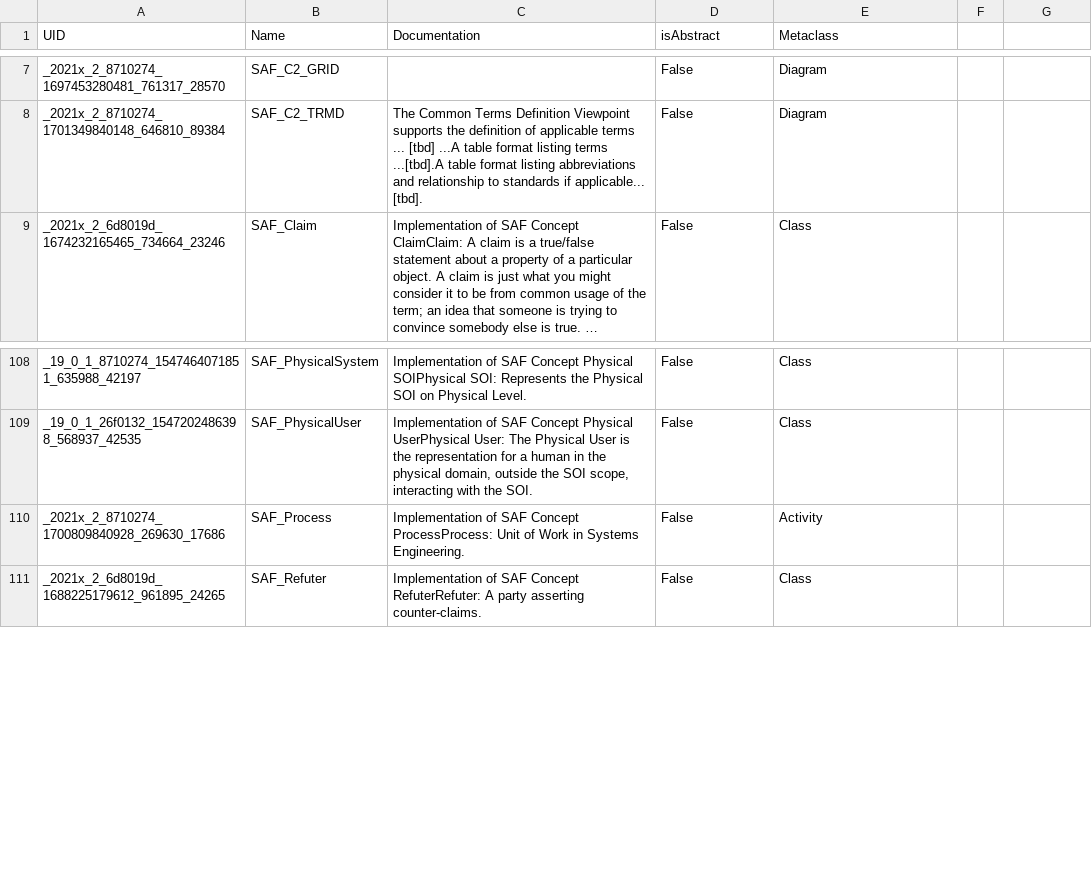
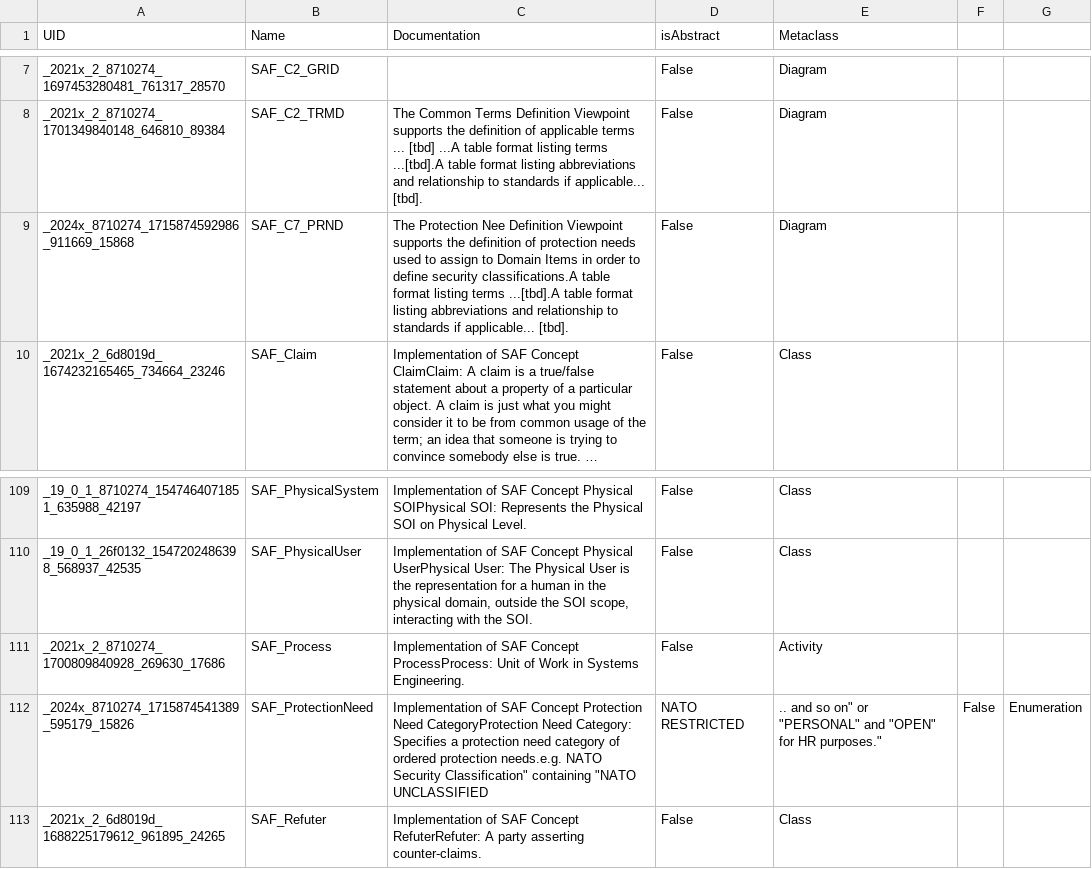
Before and after one commit to GfSE/SAF-Specification, a CSV file: stereotypes.csv, drawn as a sheet; only a part is shown, gaps mark what is left out; long unchanged cells end in …; the diff names each change by its address in the sheet, - before the commit and + after, or states it on an @@ line.

Commit message:
excercise adding a viewpoint (for kassel workshop)

```diff
--- a/stereotypes.csv
+++ b/stereotypes.csv
+row 9: _2024x_8710274_1715874592986_911669_15868 | SAF_C7_PRND | The Protection Nee Definition Viewpoint supports the definition of protection needs used to assign to Domain Items in order to define security classifications.A table format listing terms ...[tbd].A table format listing abbreviations and relationship to standards if applicable... [tbd]. | False | Diagram
+row 112: _2024x_8710274_1715874541389_595179_15826 | SAF_ProtectionNeed | Implementation of SAF Concept Protection Need CategoryProtection Need Category: Specifies a protection need category of ordered protection needs.e.g. NATO Security Classification" containing "NATO UNCLASSIFIED | NATO RESTRICTED | .. and so on" or "PERSONAL" and "OPEN" for HR purposes." | False | Enumeration
```
Also changed, not shown: 19 other files.
